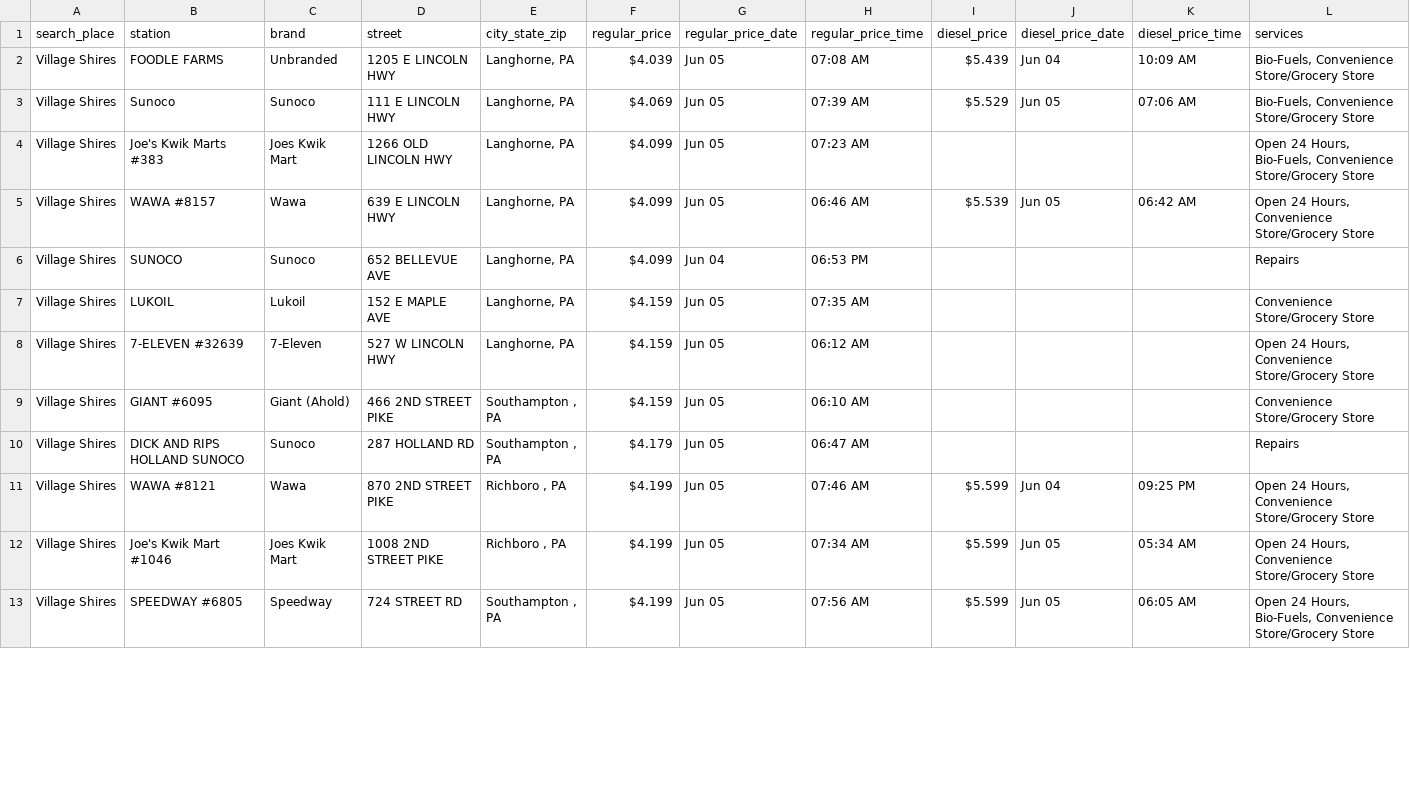
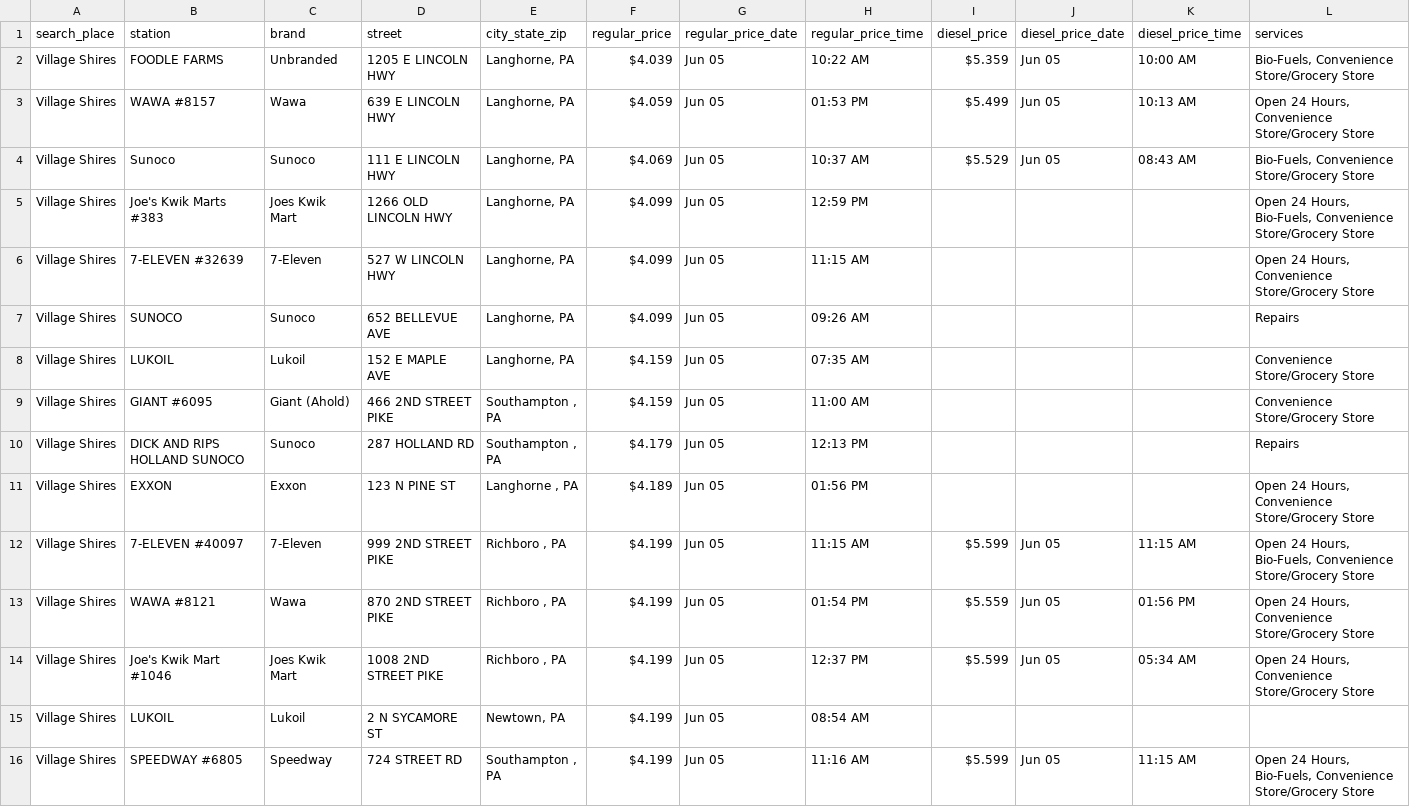
Before and after one commit to CUlleryUSATRepos/BucksGasRepo, a CSV file: BucksGasPrices/VillageShiresGas.csv, drawn as a sheet; only a part is shown; the diff covers the shown part only.

Commit message:
Auto update gas prices 2026-06-05 14:02:14

```diff
--- a/BucksGasPrices/VillageShiresGas.csv
+++ b/BucksGasPrices/VillageShiresGas.csv
@@ -1,13 +1,16 @@
 search_place,station,brand,street,city_state_zip,regular_price,regular_price_date,regular_price_time,diesel_price,diesel_price_date,diesel_price_time,services
-Village Shires,FOODLE FARMS,Unbranded,1205 E LINCOLN HWY,"Langhorne, PA",$4.039,Jun 05,07:08 AM,$5.439,Jun 04,10:09 AM,"Bio-Fuels, Convenience Store/Grocery Store"
-Village Shires,Sunoco,Sunoco,111 E LINCOLN HWY,"Langhorne, PA",$4.069,Jun 05,07:39 AM,$5.529,Jun 05,07:06 AM,"Bio-Fuels, Convenience Store/Grocery Store"
-Village Shires,Joe's Kwik Marts #383,Joes Kwik Mart,1266 OLD LINCOLN HWY,"Langhorne, PA",$4.099,Jun 05,07:23 AM,,,,"Open 24 Hours, Bio-Fuels, Convenience Store/Grocery Store"
-Village Shires,WAWA #8157,Wawa,639 E LINCOLN HWY,"Langhorne, PA",$4.099,Jun 05,06:46 AM,$5.539,Jun 05,06:42 AM,"Open 24 Hours, Convenience Store/Grocery Store"
-Village Shires,SUNOCO,Sunoco,652 BELLEVUE AVE,"Langhorne, PA",$4.099,Jun 04,06:53 PM,,,,Repairs
+Village Shires,FOODLE FARMS,Unbranded,1205 E LINCOLN HWY,"Langhorne, PA",$4.039,Jun 05,10:22 AM,$5.359,Jun 05,10:00 AM,"Bio-Fuels, Convenience Store/Grocery Store"
+Village Shires,WAWA #8157,Wawa,639 E LINCOLN HWY,"Langhorne, PA",$4.059,Jun 05,01:53 PM,$5.499,Jun 05,10:13 AM,"Open 24 Hours, Convenience Store/Grocery Store"
+Village Shires,Sunoco,Sunoco,111 E LINCOLN HWY,"Langhorne, PA",$4.069,Jun 05,10:37 AM,$5.529,Jun 05,08:43 AM,"Bio-Fuels, Convenience Store/Grocery Store"
+Village Shires,Joe's Kwik Marts #383,Joes Kwik Mart,1266 OLD LINCOLN HWY,"Langhorne, PA",$4.099,Jun 05,12:59 PM,,,,"Open 24 Hours, Bio-Fuels, Convenience Store/Grocery Store"
+Village Shires,7-ELEVEN #32639,7-Eleven,527 W LINCOLN HWY,"Langhorne, PA",$4.099,Jun 05,11:15 AM,,,,"Open 24 Hours, Convenience Store/Grocery Store"
+Village Shires,SUNOCO,Sunoco,652 BELLEVUE AVE,"Langhorne, PA",$4.099,Jun 05,09:26 AM,,,,Repairs
 Village Shires,LUKOIL,Lukoil,152 E MAPLE AVE,"Langhorne, PA",$4.159,Jun 05,07:35 AM,,,,Convenience Store/Grocery Store
-Village Shires,7-ELEVEN #32639,7-Eleven,527 W LINCOLN HWY,"Langhorne, PA",$4.159,Jun 05,06:12 AM,,,,"Open 24 Hours, Convenience Store/Grocery Store"
-Village Shires,GIANT #6095,Giant (Ahold),466 2ND STREET PIKE,"Southampton , PA",$4.159,Jun 05,06:10 AM,,,,Convenience Store/Grocery Store
-Village Shires,DICK AND RIPS HOLLAND SUNOCO,Sunoco,287 HOLLAND RD,"Southampton , PA",$4.179,Jun 05,06:47 AM,,,,Repairs
-Village Shires,WAWA #8121,Wawa,870 2ND STREET PIKE,"Richboro , PA",$4.199,Jun 05,07:46 AM,$5.599,Jun 04,09:25 PM,"Open 24 Hours, Convenience Store/Grocery Store"
-Village Shires,Joe's Kwik Mart #1046,Joes Kwik Mart,1008 2ND STREET PIKE,"Richboro , PA",$4.199,Jun 05,07:34 AM,$5.599,Jun 05,05:34 AM,"Open 24 Hours, Convenience Store/Grocery Store"
-Village Shires,SPEEDWAY #6805,Speedway,724 STREET RD,"Southampton , PA",$4.199,Jun 05,07:56 AM,$5.599,Jun 05,06:05 AM,"Open 24 Hours, Bio-Fuels, Convenience Store/Grocery Store"
+Village Shires,GIANT #6095,Giant (Ahold),466 2ND STREET PIKE,"Southampton , PA",$4.159,Jun 05,11:00 AM,,,,Convenience Store/Grocery Store
+Village Shires,DICK AND RIPS HOLLAND SUNOCO,Sunoco,287 HOLLAND RD,"Southampton , PA",$4.179,Jun 05,12:13 PM,,,,Repairs
+Village Shires,EXXON,Exxon,123 N PINE ST,"Langhorne , PA",$4.189,Jun 05,01:56 PM,,,,"Open 24 Hours, Convenience Store/Grocery Store"
+Village Shires,7-ELEVEN #40097,7-Eleven,999 2ND STREET PIKE,"Richboro , PA",$4.199,Jun 05,11:15 AM,$5.599,Jun 05,11:15 AM,"Open 24 Hours, Bio-Fuels, Convenience Store/Grocery Store"
+Village Shires,WAWA #8121,Wawa,870 2ND STREET PIKE,"Richboro , PA",$4.199,Jun 05,01:54 PM,$5.559,Jun 05,01:56 PM,"Open 24 Hours, Convenience Store/Grocery Store"
+Village Shires,Joe's Kwik Mart #1046,Joes Kwik Mart,1008 2ND STREET PIKE,"Richboro , PA",$4.199,Jun 05,12:37 PM,$5.599,Jun 05,05:34 AM,"Open 24 Hours, Convenience Store/Grocery Store"
+Village Shires,LUKOIL,Lukoil,2 N SYCAMORE ST,"Newtown, PA",$4.199,Jun 05,08:54 AM,,,,
+Village Shires,SPEEDWAY #6805,Speedway,724 STREET RD,"Southampton , PA",$4.199,Jun 05,11:16 AM,$5.599,Jun 05,11:15 AM,"Open 24 Hours, Bio-Fuels, Convenience Store/Grocery Store"
```
Also changed, not shown: 3 added rows, 5 removed rows and 42 edited cells elsewhere in this file, BucksGasPrices/NewtownGas.csv, BucksGasPrices/NewtownGrantGas.csv, 56 other files.
